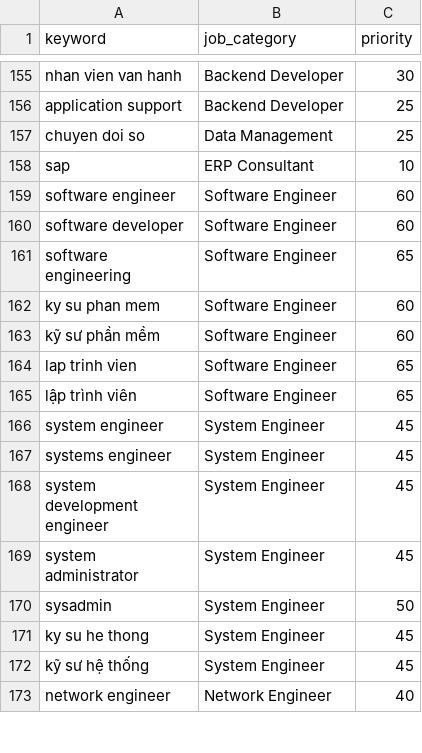
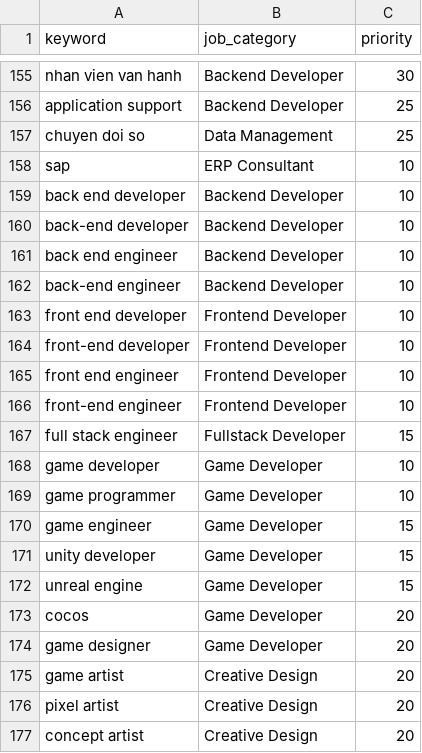
Before and after one commit to TalentPuse/TalentPulse_Pipeline_ETL-isolate, a CSV file: dbt_transform/seeds/job_title_category_map.csv, drawn as a sheet; only a part is shown, gaps mark what is left out; the shorter side is filled out with more unchanged rows; the diff covers the shown part only.

Commit message:
fix(dbt): vá cac nhom nghe bi bo sot — security, game, bien the chinh ta
Quet co he thong tung nhom nghe (title regex vs category thuc te) thay vi doan,
va tim ra ba lo hong.

1. Security: 103 job security co that trong kho (linkedin 56, itviec 46) nhung
   94 bi xep 'Other', nen tren dashboard khong he co nhom nao ten Cyber Security.
   Ban vá truoc chi bat 59/103 vi seed chi co vai cum hep. Them 24 cum dut khoat:
   devsecops, security architect/specialist/operations/officer/admin/consultant,
   application|cloud|network|data|web3 security, incident responder, blue/red
   team, siem, an ninh thong tin, attt... -> bat duoc 91.
   CO Y khong them keyword 'security' tran: no se cuop nham
   "QC Engineer - Security & AI" (la QA), "Full Stack Engineer (Platform
   Security)" va "Software Engineer - Blockchain Security". Da kiem: kho khong
   co title kieu bao ve/security guard nen khong lo nham chieu nguoc lai.

2. Bien the chinh ta — cung ho voi bug khong-dau da sua o commit truoc. Seed chi
   liet ke MOT cach viet trong khi du lieu co nhieu: co 'frontend developer'
   nhung thieu 'front-end developer' va 'front end developer'; co
   'fullstack engineer' + 'full-stack engineer' nhung thieu 'full stack engineer';
   co 'backend developer' nhung thieu 'back end developer' — dung cai
   "Back End Developer (AI Infrastructure)" nam trong danh sach 'Other' tu dau.
   Do duoc truoc/sau: Backend 13 -> 7 con Other, Fullstack 8 -> 6, Frontend 7 -> 6.

3. Game dev khong co nhom nao de chua: 23 job (Cocos2d-x Game Developer,
   2D Pixel Artist, 3D Rigger, 3D Character Modeler, UA 3D Designer) thi 21 roi
   vao 'Other'. Them category Game Developer cho nhom lap trinh, con nhom my
   thuat (pixel/3d artist, rigger, modeler, concept artist) vao Creative Design.
   Con 4 sau khi vá.
   Tien the map electrical/electronic/mechanical engineer -> Manufacturing &
   Engineering (LinkedIn khong co job_function nen truoc do khong ai bat).

Tong: 'Other' 23.3% -> 22.4% (tinh ca ban vá truoc: 51.6% -> 22.4%).
accepted_values them 'Game Developer'; da doi chieu tu dong: 50 category, 0 thieu,
0 thua, 0 keyword trung moi.

```diff
--- a/dbt_transform/seeds/job_title_category_map.csv
+++ b/dbt_transform/seeds/job_title_category_map.csv
@@ -158 +158,20 @@ chuyen doi so,Data Management,25
 sap,ERP Consultant,10
+back end developer,Backend Developer,10
+back-end developer,Backend Developer,10
+back end engineer,Backend Developer,10
+back-end engineer,Backend Developer,10
+front end developer,Frontend Developer,10
+front-end developer,Frontend Developer,10
+front end engineer,Frontend Developer,10
+front-end engineer,Frontend Developer,10
+full stack engineer,Fullstack Developer,15
+game developer,Game Developer,10
+game programmer,Game Developer,10
+game engineer,Game Developer,15
+unity developer,Game Developer,15
+unreal engine,Game Developer,15
+cocos,Game Developer,20
+game designer,Game Developer,20
+game artist,Creative Design,20
+pixel artist,Creative Design,20
+concept artist,Creative Design,20
```
Also changed, not shown: 34 added rows elsewhere in this file, 1 other file.
